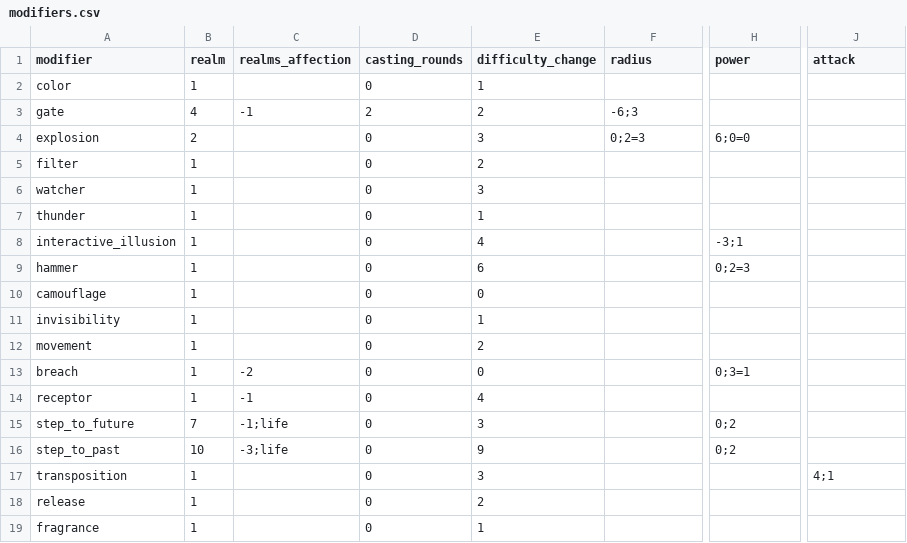
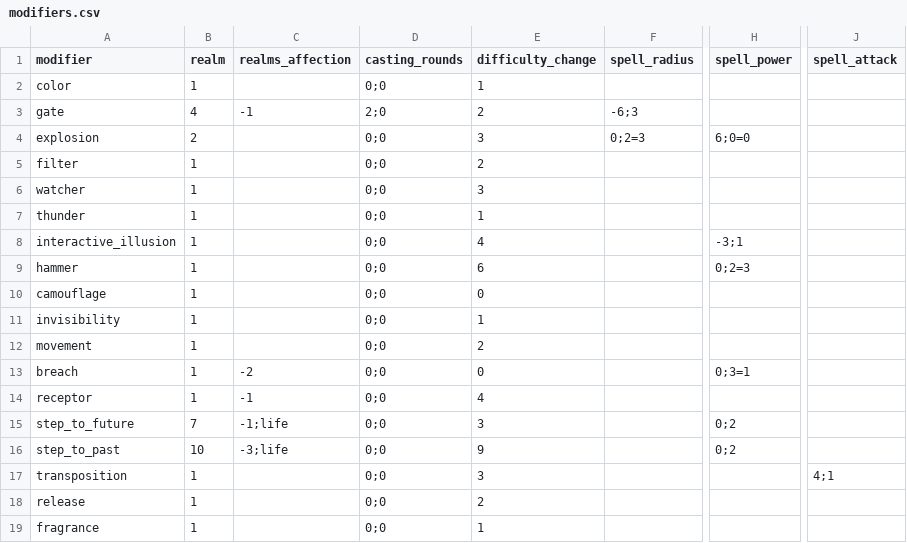
Before and after one commit to drdplusinfo/tables, a CSV file: DrdPlus/Tables/Theurgist/Spells/data/modifiers.csv, drawn as a sheet; only a part is shown, gaps mark what is left out; the diff names each change by its address in the sheet, - before the commit and + after, or states it on an @@ line.

```diff
--- a/DrdPlus/Tables/Theurgist/Spells/data/modifiers.csv
+++ b/DrdPlus/Tables/Theurgist/Spells/data/modifiers.csv
-F1: radius
+F1: spell_radius
-H1: power
+H1: spell_power
-J1: attack
+J1: spell_attack
-D2 (casting_rounds): 0
+D2 (casting_rounds): 0;0
-D3 (casting_rounds): 2
+D3 (casting_rounds): 2;0
-D4:D19 (casting_rounds): 0
+D4:D19 (casting_rounds): 0;0
```
Also changed, not shown: DrdPlus/Tables/Theurgist/Demons/data/demons.csv, DrdPlus/Tables/Theurgist/Spells/data/formulas.csv, 52 other files.
